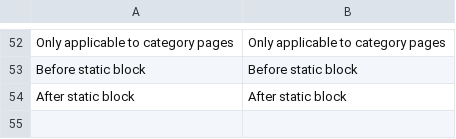
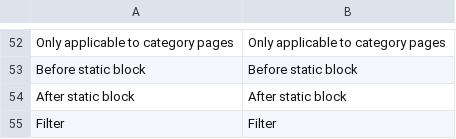
Before and after one commit to osmianski/manadev-magento, a CSV file: extensions/ManaPro/FilterPositioning/translate.csv, drawn as a sheet; only a part is shown, gaps mark what is left out; the diff names each change by its address in the sheet, - before the commit and + after, or states it on an @@ line.

Commit message:
@seo-plus added missing translation

```diff
--- a/extensions/ManaPro/FilterPositioning/translate.csv
+++ b/extensions/ManaPro/FilterPositioning/translate.csv
+row 55: Filter | Filter
```
